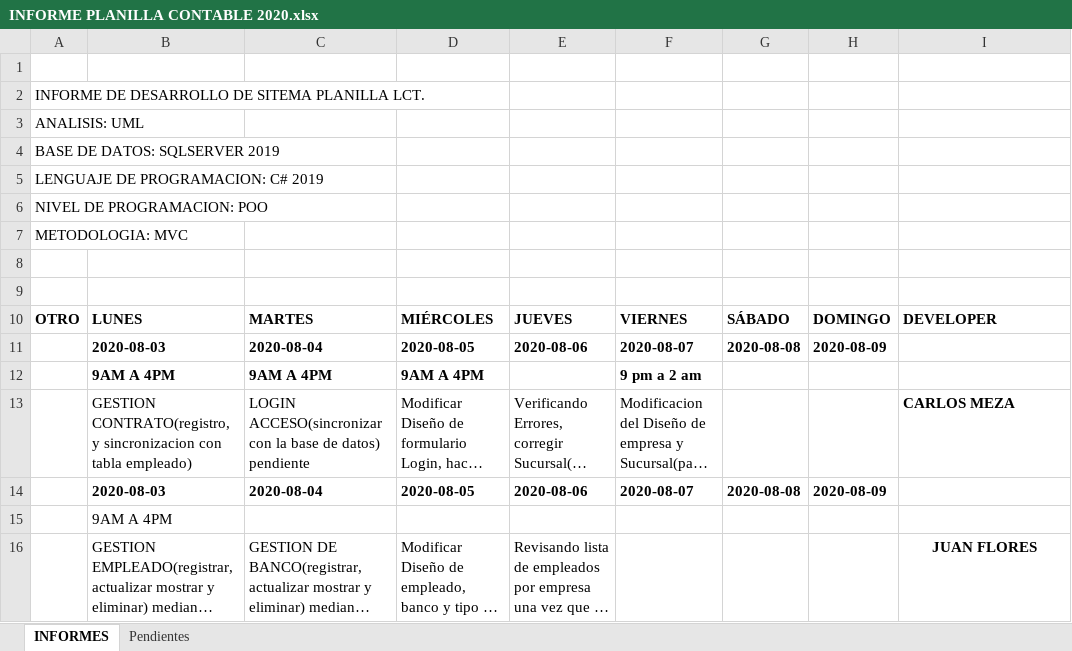
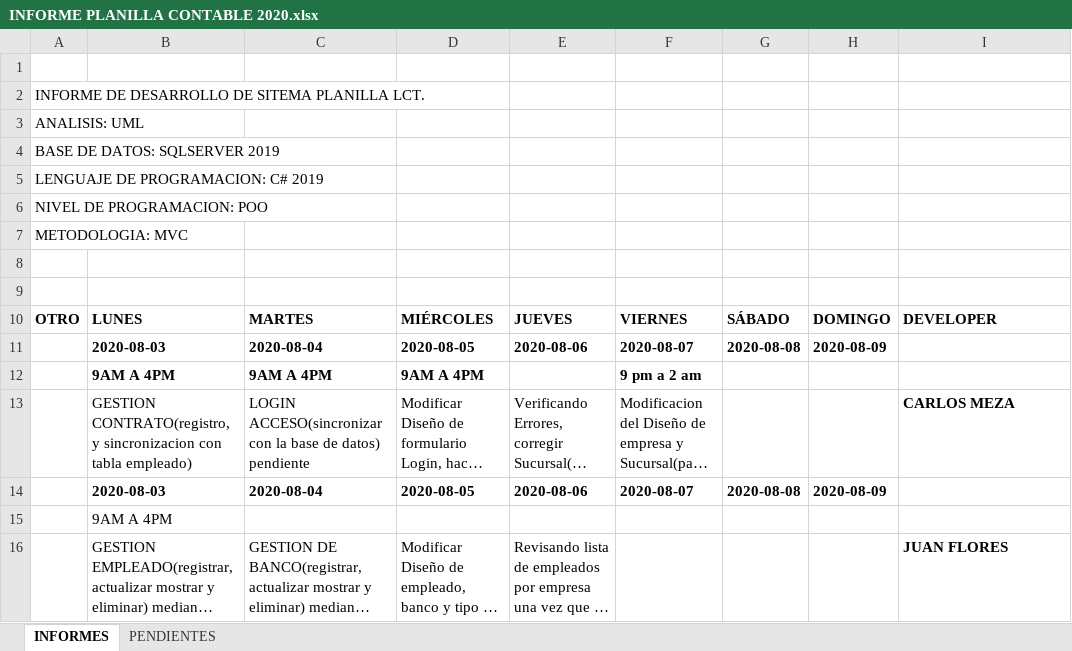
Before and after one commit to lctsistemas/PLANILLACONTABLE, an Excel workbook: INFORME/INFORME PLANILLA CONTABLE 2020.xlsx, sheet INFORMES, drawn as a sheet; long unchanged cells end in …; values as stored, in another font and other column widths than the file's, no borders; charts and pictures and table styles not drawn; the diff names each change by its address in the sheet, - before the commit and + after, or states it on an @@ line.

```diff
--- a/INFORME/INFORME PLANILLA CONTABLE 2020.xlsx (sheet INFORMES)
+++ b/INFORME/INFORME PLANILLA CONTABLE 2020.xlsx (sheet INFORMES)
-sheet tab: Pendientes
+sheet tab: PENDIENTES
-I16 alignment: center
+I16 alignment: left
```
Also changed, not shown: sheet PENDIENTES, charts or pictures, 10 other files.
